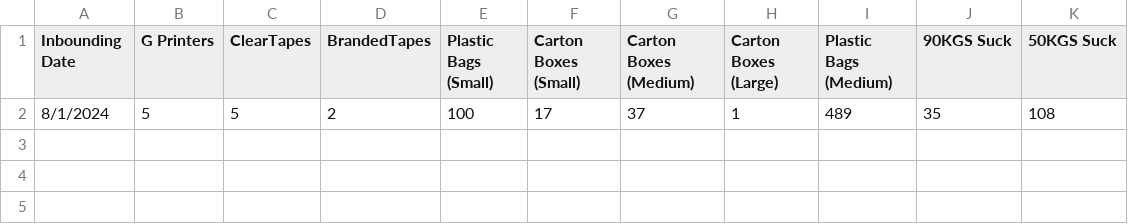
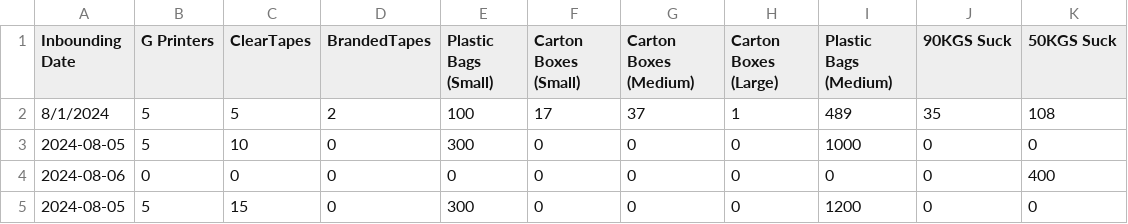
Before and after one commit to Nyotabenson/DILAGAIN-TECHNOLOGIES-Inventory-tracker-, a CSV file: inbound.csv, drawn as a sheet; the diff names each change by its address in the sheet, - before the commit and + after, or states it on an @@ line.

```diff
--- a/inbound.csv
+++ b/inbound.csv
+row 3: 2024-08-05 | 5 | 10 | 0 | 300 | 0 | 0 | 0 | 1000 | 0 | 0
+row 4: 2024-08-06 | 0 | 0 | 0 | 0 | 0 | 0 | 0 | 0 | 0 | 400
+row 5: 2024-08-05 | 5 | 15 | 0 | 300 | 0 | 0 | 0 | 1200 | 0 | 0
```
Also changed, not shown: 2 other files.
